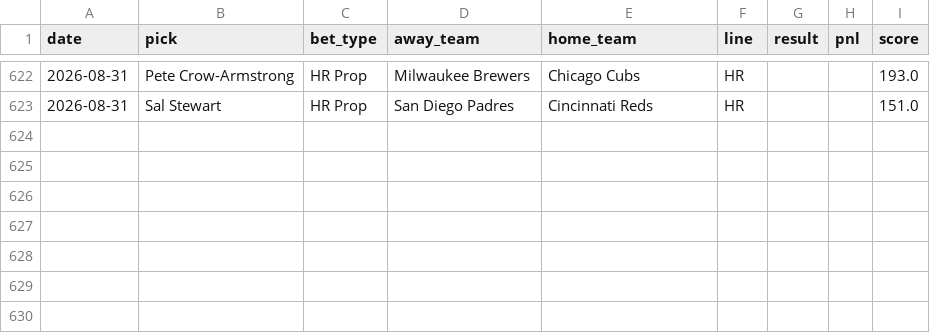
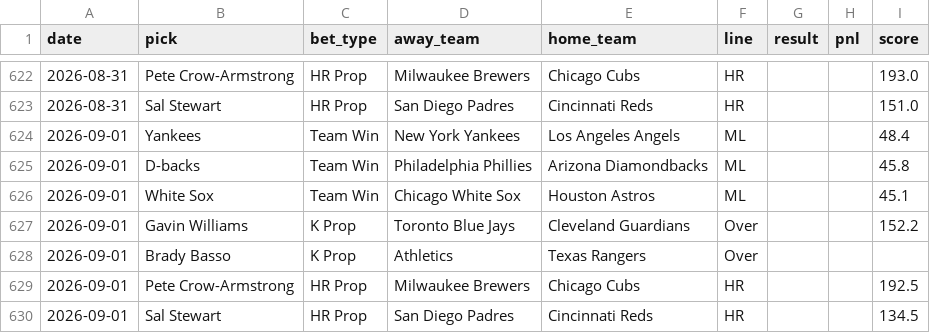
Before and after one commit to HitByOne/mlb-dashboard, a CSV file: data/model_picks.csv, drawn as a sheet; only a part is shown, gaps mark what is left out; the diff names each change by its address in the sheet, - before the commit and + after, or states it on an @@ line.

```diff
--- a/data/model_picks.csv
+++ b/data/model_picks.csv
+row 624: 2026-09-01 | Yankees | Team Win | New York Yankees | Los Angeles Angels | ML |  |  | 48.4
+row 625: 2026-09-01 | D-backs | Team Win | Philadelphia Phillies | Arizona Diamondbacks | ML |  |  | 45.8
+row 626: 2026-09-01 | White Sox | Team Win | Chicago White Sox | Houston Astros | ML |  |  | 45.1
+row 627: 2026-09-01 | Gavin Williams | K Prop | Toronto Blue Jays | Cleveland Guardians | Over |  |  | 152.2
+row 628: 2026-09-01 | Brady Basso | K Prop | Athletics | Texas Rangers | Over
+row 629: 2026-09-01 | Pete Crow-Armstrong | HR Prop | Milwaukee Brewers | Chicago Cubs | HR |  |  | 192.5
+row 630: 2026-09-01 | Sal Stewart | HR Prop | San Diego Padres | Cincinnati Reds | HR |  |  | 134.5
```
Also changed, not shown: data/matchups.csv, data/pitcher_stats.csv, 15 other files.
